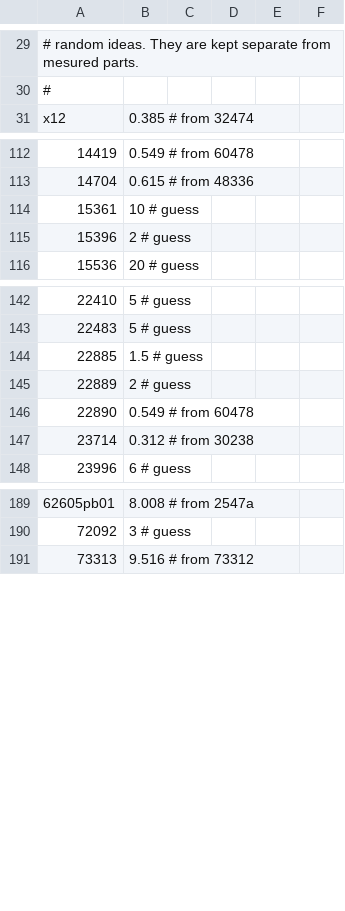
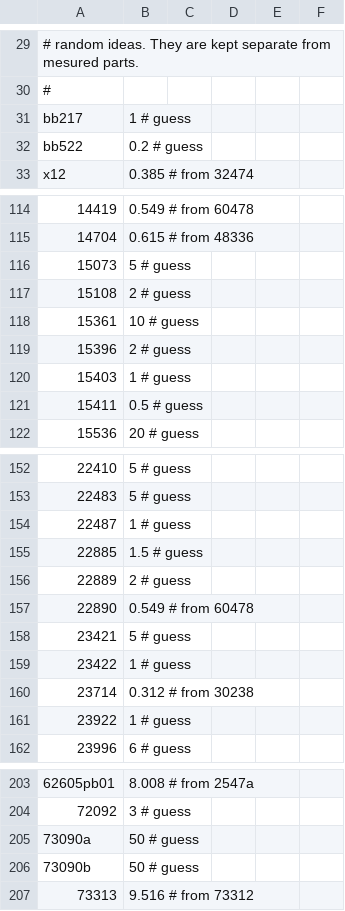
Before and after one commit to Dornbi/brickmesh, a CSV file: work/src/model/weights-no-ldraw.csv, drawn as a sheet; only a part is shown, gaps mark what is left out; the diff covers the shown part only; the diff names each change by its address in the sheet, - before the commit and + after, or states it on an @@ line.

```diff
--- a/work/src/model/weights-no-ldraw.csv
+++ b/work/src/model/weights-no-ldraw.csv
+row 31: bb217 | 1 # guess
+row 32: bb522 | 0.2 # guess
+row 116: 15073 | 5 # guess
+row 117: 15108 | 2 # guess
+row 120: 15403 | 1 # guess
+row 121: 15411 | 0.5 # guess
+row 154: 22487 | 1 # guess
+row 158: 23421 | 5 # guess
+row 159: 23422 | 1 # guess
+row 161: 23922 | 1 # guess
+row 205: 73090a | 50 # guess
+row 206: 73090b | 50 # guess
```
Also changed, not shown: 6 added rows elsewhere in this file, work/src/model/weights-ldraw.csv, 1 other file.
